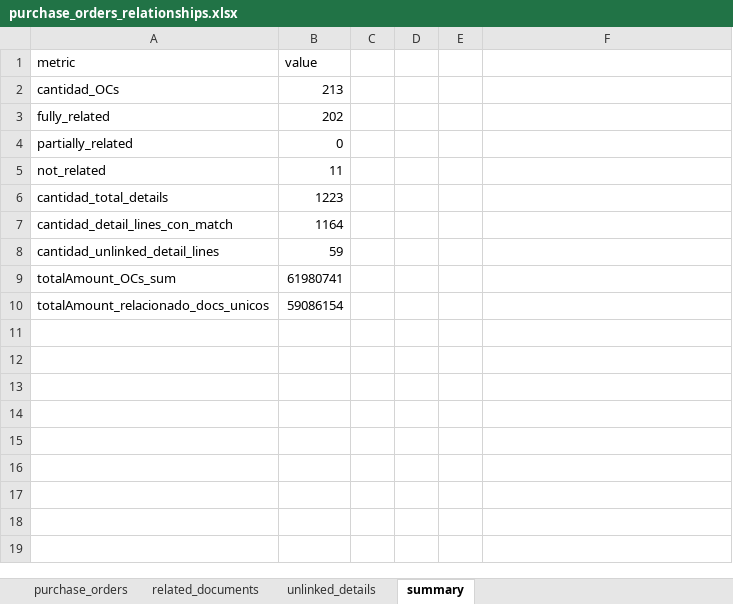
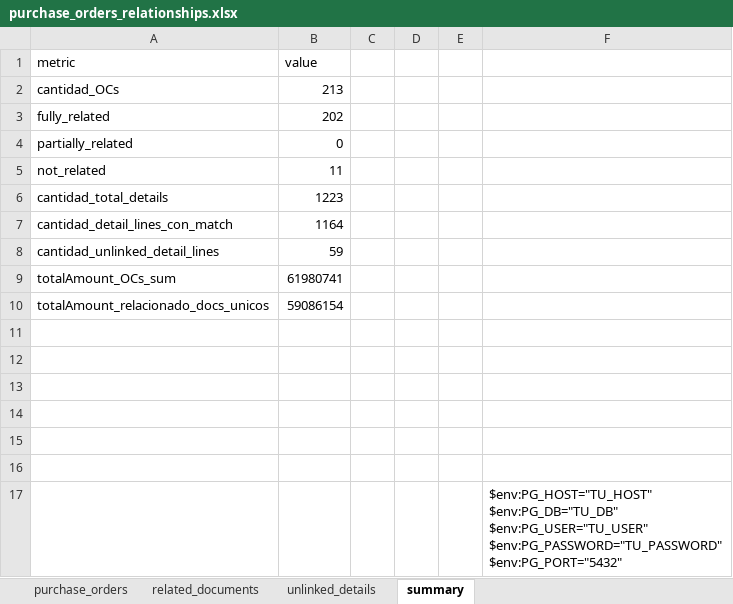
Before and after one commit to Dominus09/bsale-api-tools, an Excel workbook: exports/purchase_orders_relationships.xlsx, sheet summary, drawn as a sheet; values as stored, in another font and other column widths than the file's, no borders; ↵ is a line break in a cell; the diff names each change by its address in the sheet, - before the commit and + after, or states it on an @@ line.

```diff
--- a/exports/purchase_orders_relationships.xlsx (sheet summary)
+++ b/exports/purchase_orders_relationships.xlsx (sheet summary)
+row 11: (empty)
+row 12: (empty)
+row 13: (empty)
+row 14: (empty)
+row 15: (empty)
+row 16: (empty)
+row 17:  |  |  |  |  | $env:PG_HOST="TU_HOST" ↵ $env:PG_DB="TU_DB" ↵ $env:PG_USER="TU_USER" ↵ $env:PG_PASSWORD="TU_PASSWORD" ↵ $env:PG_PORT="5432"
```
Also changed, not shown: 1 other file.
